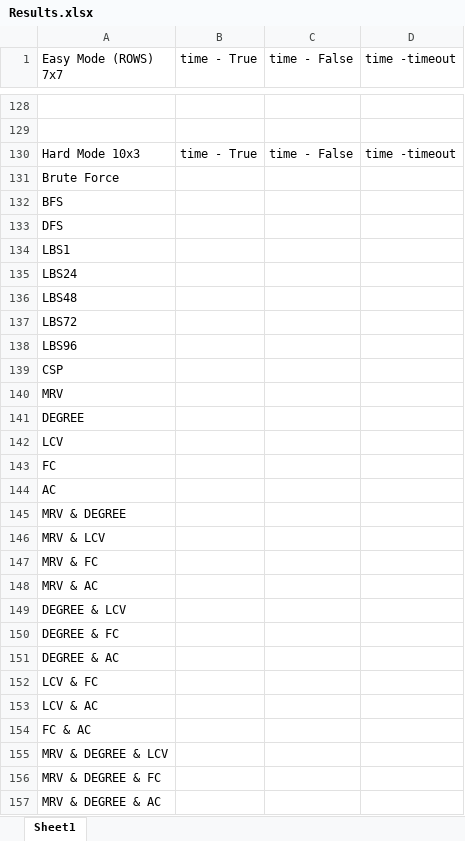
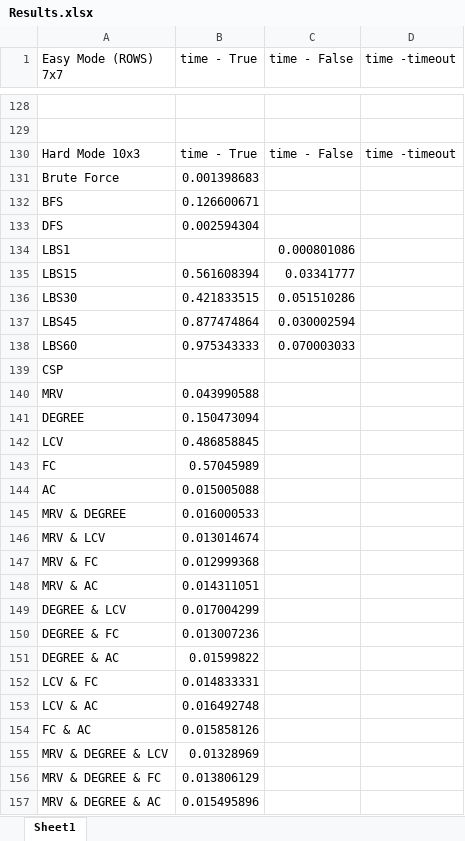
Before and after one commit to MohammadKhGh99/AI-Project, an Excel workbook: Results.xlsx, sheet Sheet1, drawn as a sheet; only a part is shown, gaps mark what is left out; values as stored, in another font and other column widths than the file's, no borders; removed rows and columns are numbered as before the commit, all else as after; the diff covers the shown part only; the diff names each change by its address in the sheet, - before the commit and + after, or states it on an @@ line.

```diff
--- a/Results.xlsx (sheet Sheet1)
+++ b/Results.xlsx (sheet Sheet1)
-B131 (time - True): (empty)
+B131 (time - True): 0.001398683
-B132 (time - True): (empty)
+B132 (time - True): 0.126600671
-B133 (time - True): (empty)
+B133 (time - True): 0.002594304
-C134 (time - False): (empty)
+C134 (time - False): 0.000801086
-row 135: LBS24
-row 136: LBS48
-row 137: LBS72
-row 138: LBS96
+row 135: LBS15 | 0.561608394 | 0.03341777
+row 136: LBS30 | 0.421833515 | 0.051510286
+row 137: LBS45 | 0.877474864 | 0.030002594
+row 138: LBS60 | 0.975343333 | 0.070003033
-B140 (time - True): (empty)
+B140 (time - True): 0.043990588
-B141 (time - True): (empty)
+B141 (time - True): 0.150473094
-B142 (time - True): (empty)
+B142 (time - True): 0.486858845
-B143 (time - True): (empty)
+B143 (time - True): 0.57045989
-B144 (time - True): (empty)
+B144 (time - True): 0.015005088
-B145 (time - True): (empty)
+B145 (time - True): 0.016000533
-B146 (time - True): (empty)
+B146 (time - True): 0.013014674
-B147 (time - True): (empty)
+B147 (time - True): 0.012999368
-B148 (time - True): (empty)
+B148 (time - True): 0.014311051
-B149 (time - True): (empty)
+B149 (time - True): 0.017004299
-B150 (time - True): (empty)
+B150 (time - True): 0.013007236
-B151 (time - True): (empty)
+B151 (time - True): 0.01599822
-B152 (time - True): (empty)
+B152 (time - True): 0.014833331
-B153 (time - True): (empty)
+B153 (time - True): 0.016492748
-B154 (time - True): (empty)
+B154 (time - True): 0.015858126
-B155 (time - True): (empty)
+B155 (time - True): 0.01328969
-B156 (time - True): (empty)
+B156 (time - True): 0.013806129
-B157 (time - True): (empty)
+B157 (time - True): 0.015495896
```
Also changed, not shown: 4 added rows, 4 removed rows and 49 edited cells elsewhere in this sheet, 7 other files.
